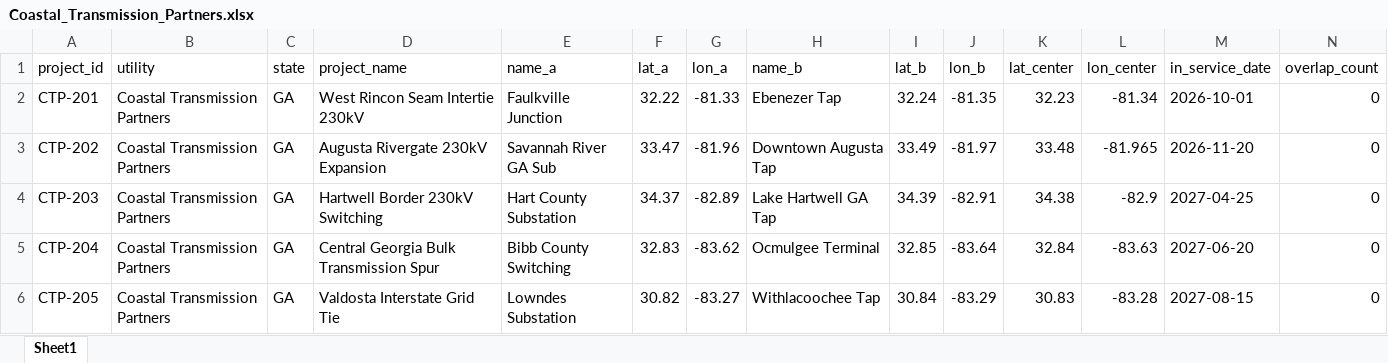
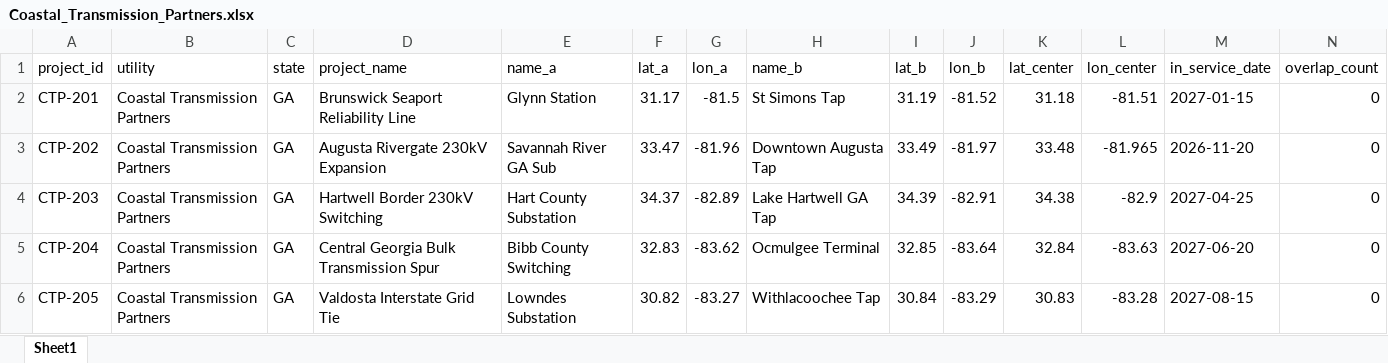
Before and after one commit to sheehanr/gridalign, an Excel workbook: data/generated_mock_data/Coastal_Transmission_Partners.xlsx, sheet Sheet1, drawn as a sheet; only a part is shown; values as stored, in another font and other column widths than the file's, no borders; the diff names each change by its address in the sheet, - before the commit and + after, or states it on an @@ line.

Commit message:
Update mock datasets

```diff
--- a/data/generated_mock_data/Coastal_Transmission_Partners.xlsx (sheet Sheet1)
+++ b/data/generated_mock_data/Coastal_Transmission_Partners.xlsx (sheet Sheet1)
-D2 (project_name): West Rincon Seam Intertie 230kV
+D2 (project_name): Brunswick Seaport Reliability Line
-E2 (name_a): Faulkville Junction
+E2 (name_a): Glynn Station
-F2 (lat_a): 32.22
+F2 (lat_a): 31.17
-G2 (lon_a): -81.33
+G2 (lon_a): -81.5
-H2 (name_b): Ebenezer Tap
+H2 (name_b): St Simons Tap
-I2 (lat_b): 32.24
+I2 (lat_b): 31.19
-J2 (lon_b): -81.35
+J2 (lon_b): -81.52
-K2 (lat_center): 32.23
+K2 (lat_center): 31.18
-L2 (lon_center): -81.34
+L2 (lon_center): -81.51
-M2 (in_service_date): 2026-10-01
+M2 (in_service_date): 2027-01-15
```
Also changed, not shown: 1 other file.
